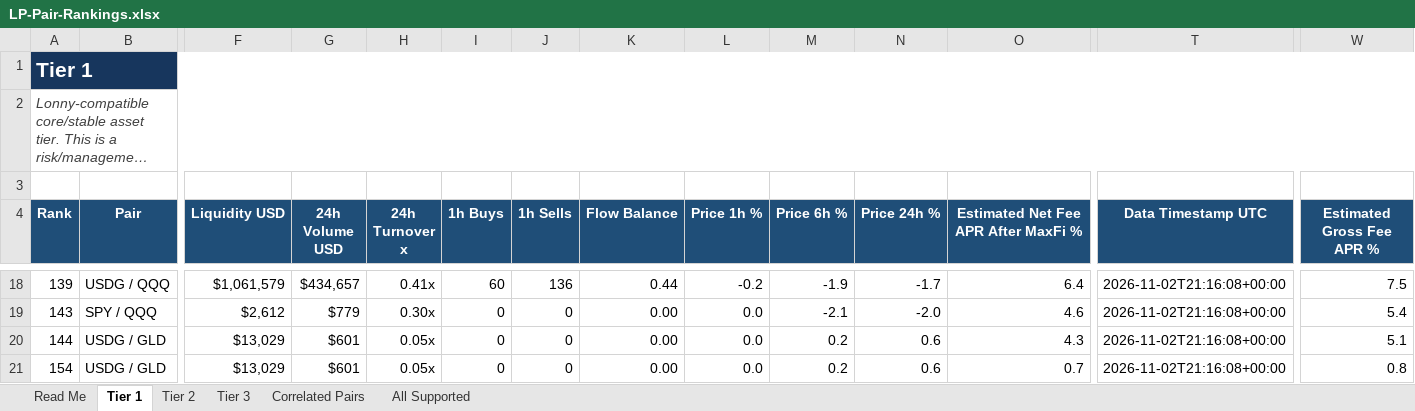
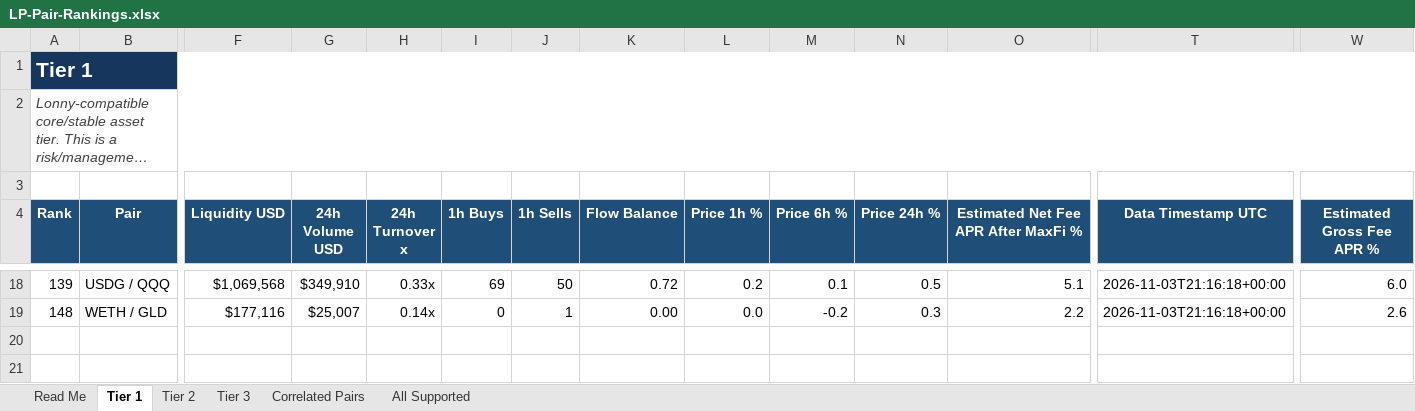
Before and after one commit to rygeneral/lp-pair-rankings, an Excel workbook: LP-Pair-Rankings.xlsx, sheet Tier 1, drawn as a sheet; only a part is shown, gaps mark what is left out; long unchanged cells end in …; values as stored, in another font and other column widths than the file's, no borders; conditional formats and table styles not drawn; removed rows and columns are numbered as before the commit, all else as after; rows hold the shown columns only; the diff covers the shown part only; the diff names each change by its address in the sheet, - before the commit and + after, or states it on an @@ line.

Commit message:
chore: refresh LP pair rankings workbook

```diff
--- a/LP-Pair-Rankings.xlsx (sheet Tier 1)
+++ b/LP-Pair-Rankings.xlsx (sheet Tier 1)
-F18 (Liquidity USD): $1,061,579
+F18 (Liquidity USD): $1,069,568
-G18 (24h Volume USD): $434,657
+G18 (24h Volume USD): $349,910
-H18 (24h Turnover x): 0.41x
+H18 (24h Turnover x): 0.33x
-I18 (1h Buys): 60
+I18 (1h Buys): 69
-J18 (1h Sells): 136
+J18 (1h Sells): 50
-K18 (Flow Balance): 0.44
+K18 (Flow Balance): 0.72
-L18 (Price 1h %): -0.2
+L18 (Price 1h %): 0.2
-M18 (Price 6h %): -1.9
+M18 (Price 6h %): 0.1
-N18 (Price 24h %): -1.7
+N18 (Price 24h %): 0.5
-O18: 6.4
+O18: 5.1
-T18 (Data Timestamp UTC): 2026-11-02T21:16:08+00:00
+T18 (Data Timestamp UTC): 2026-11-03T21:16:18+00:00
-W18 (Estimated Gross Fee APR %): 7.5
+W18 (Estimated Gross Fee APR %): 6.0
-row 19: 143 | SPY / QQQ | $2,612 | $779 | 0.30x | 0 | 0 | 0.00 | 0.0 | -2.1 | -2.0 | 4.6 | 2026-11-02T21:16:08+00:00 | 5.4
-row 20: 144 | USDG / GLD | $13,029 | $601 | 0.05x | 0 | 0 | 0.00 | 0.0 | 0.2 | 0.6 | 4.3 | 2026-11-02T21:16:08+00:00 | 5.1
-A19 (Rank): 154
+A19 (Rank): 148
-B19 (Pair): USDG / GLD
+B19 (Pair): WETH / GLD
-F19 (Liquidity USD): $13,029
+F19 (Liquidity USD): $177,116
-G19 (24h Volume USD): $601
+G19 (24h Volume USD): $25,007
-H19 (24h Turnover x): 0.05x
+H19 (24h Turnover x): 0.14x
-J19 (1h Sells): 0
+J19 (1h Sells): 1
-M19 (Price 6h %): 0.2
+M19 (Price 6h %): -0.2
-N19 (Price 24h %): 0.6
+N19 (Price 24h %): 0.3
-O19: 0.7
+O19: 2.2
-T19 (Data Timestamp UTC): 2026-11-02T21:16:08+00:00
+T19 (Data Timestamp UTC): 2026-11-03T21:16:18+00:00
-W19 (Estimated Gross Fee APR %): 0.8
+W19 (Estimated Gross Fee APR %): 2.6
```
Also changed, not shown: 9 added rows, 9 removed rows and 47 edited cells elsewhere in this sheet, sheet All Supported, sheet Tier 3, sheet Tier 2, sheet Correlated Pairs, 1 other file.
